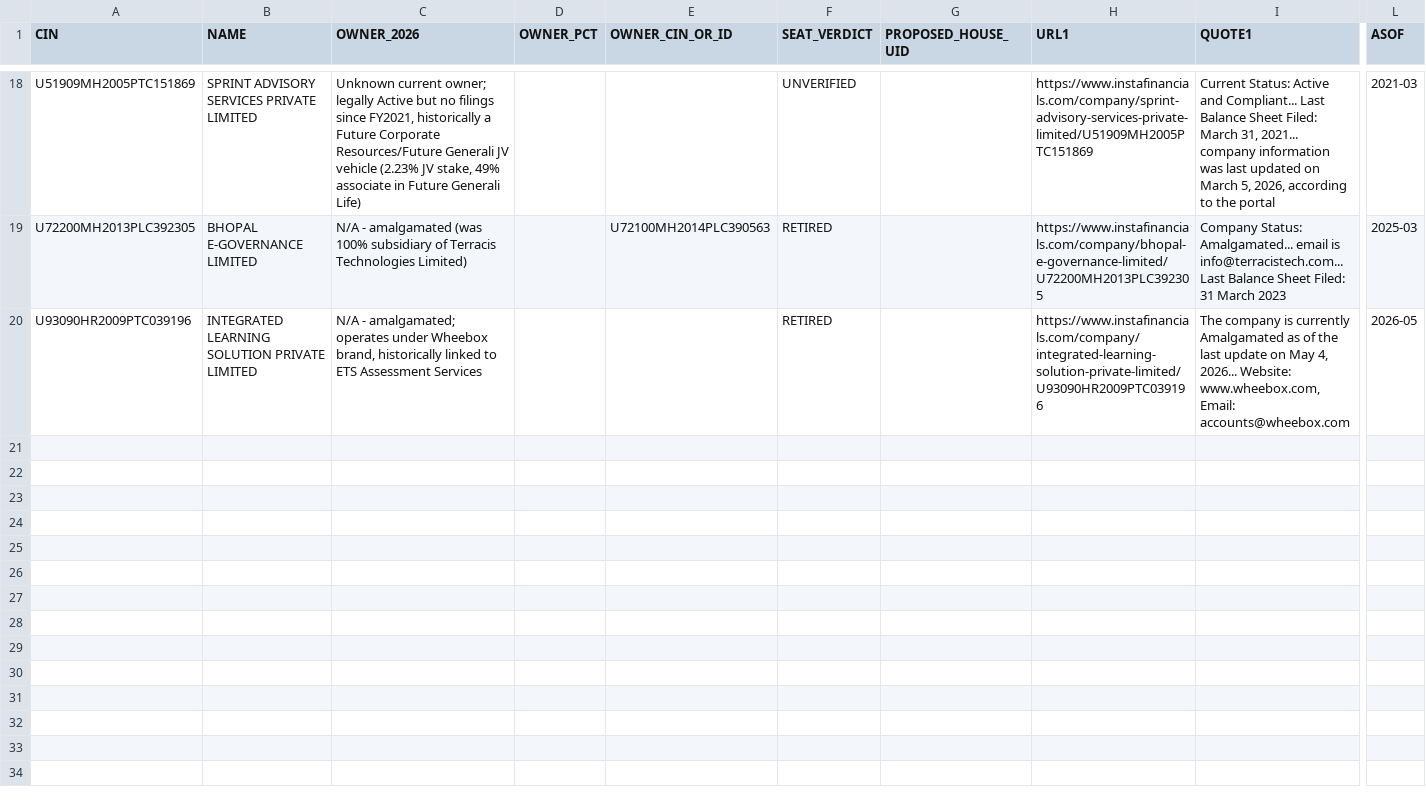
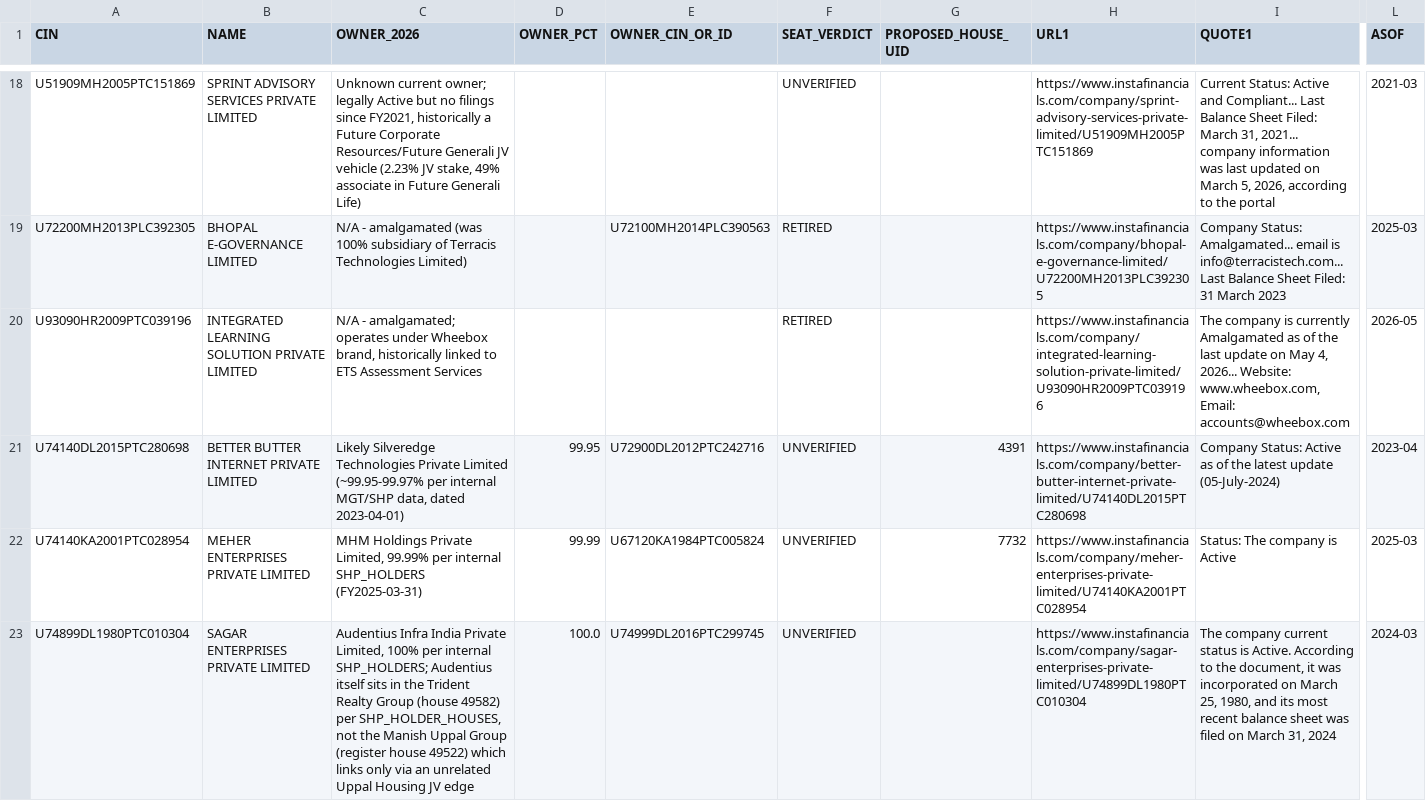
Before and after one commit to pavithra610-cell/claude, a CSV file: A3_LANE2_SEATS/BLOCK01_EVIDENCE_OUTPUT.csv, drawn as a sheet; only a part is shown, gaps mark what is left out; rows hold the shown columns only; the diff covers the shown part only; the diff names each change by its address in the sheet, - before the commit and + after, or states it on an @@ line.

```diff
--- a/A3_LANE2_SEATS/BLOCK01_EVIDENCE_OUTPUT.csv
+++ b/A3_LANE2_SEATS/BLOCK01_EVIDENCE_OUTPUT.csv
+row 21: U74140DL2015PTC280698 | BETTER BUTTER INTERNET PRIVATE LIMITED | Likely Silveredge Technologies Private Limited (~99.95-99.97% per internal MGT/SHP data, dated 2023-04-01) | 99.95 | U72900DL2012PTC242716 | UNVERIFIED | 4391 | https://www.instafinancials.com/company/better-butter-internet-private-limited/U74140DL2015PTC280698 | Company Status: Active as of the latest update (05-July-2024) | 2023-04
+row 22: U74140KA2001PTC028954 | MEHER ENTERPRISES PRIVATE LIMITED | MHM Holdings Private Limited, 99.99% per internal SHP_HOLDERS (FY2025-03-31) | 99.99 | U67120KA1984PTC005824 | UNVERIFIED | 7732 | https://www.instafinancials.com/company/meher-enterprises-private-limited/U74140KA2001PTC028954 | Status: The company is Active | 2025-03
+row 23: U74899DL1980PTC010304 | SAGAR ENTERPRISES PRIVATE LIMITED | Audentius Infra India Private Limited, 100% per internal SHP_HOLDERS; Audentius itself sits in the Trident Realty Group (house 49582) per SHP_HOLDER_HOUSES, not the Manish Uppal Group (register house 49522) which links only via an unrelated Uppal Housing JV edge | 100.0 | U74999DL2016PTC299745 | UNVERIFIED |  | https://www.instafinancials.com/company/sagar-enterprises-private-limited/U74899DL1980PTC010304 | The company current status is Active. According to the document, it was incorporated on March 25, 1980, and its most recent balance sheet was filed on March 31, 2024 | 2024-03
```
Also changed, not shown: 3 added rows elsewhere in this file, A3_LANE2_SEATS/BLOCK04_EVIDENCE_OUTPUT.csv.
